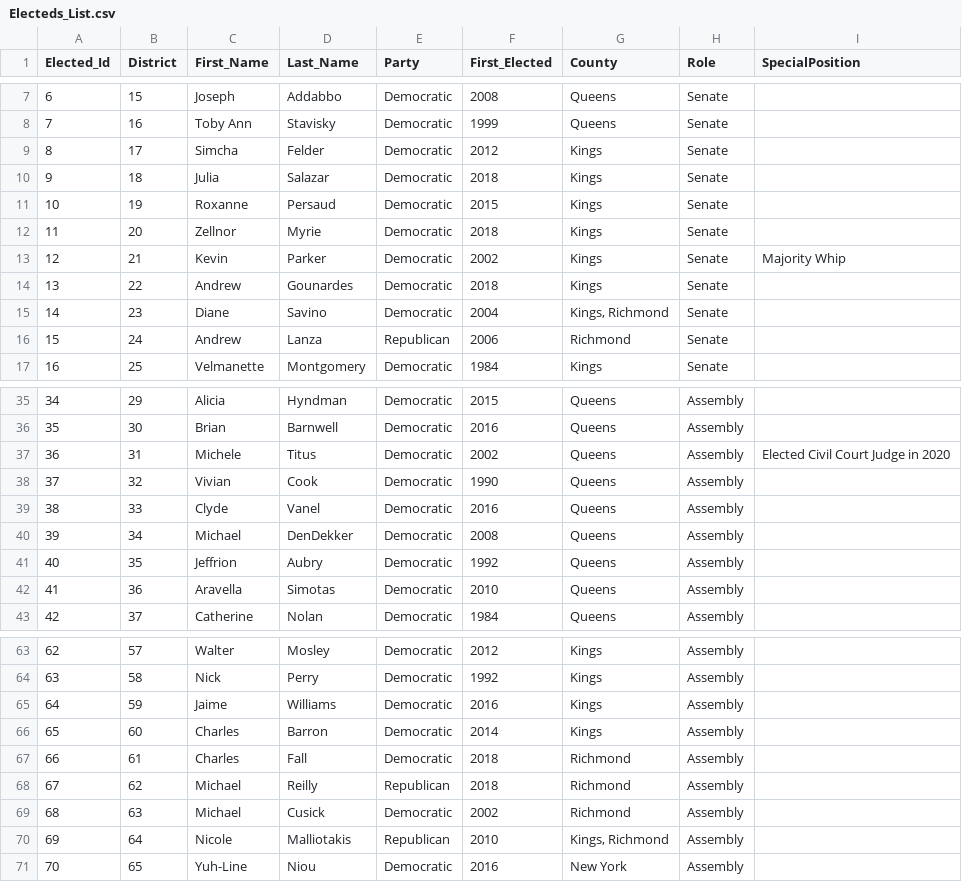
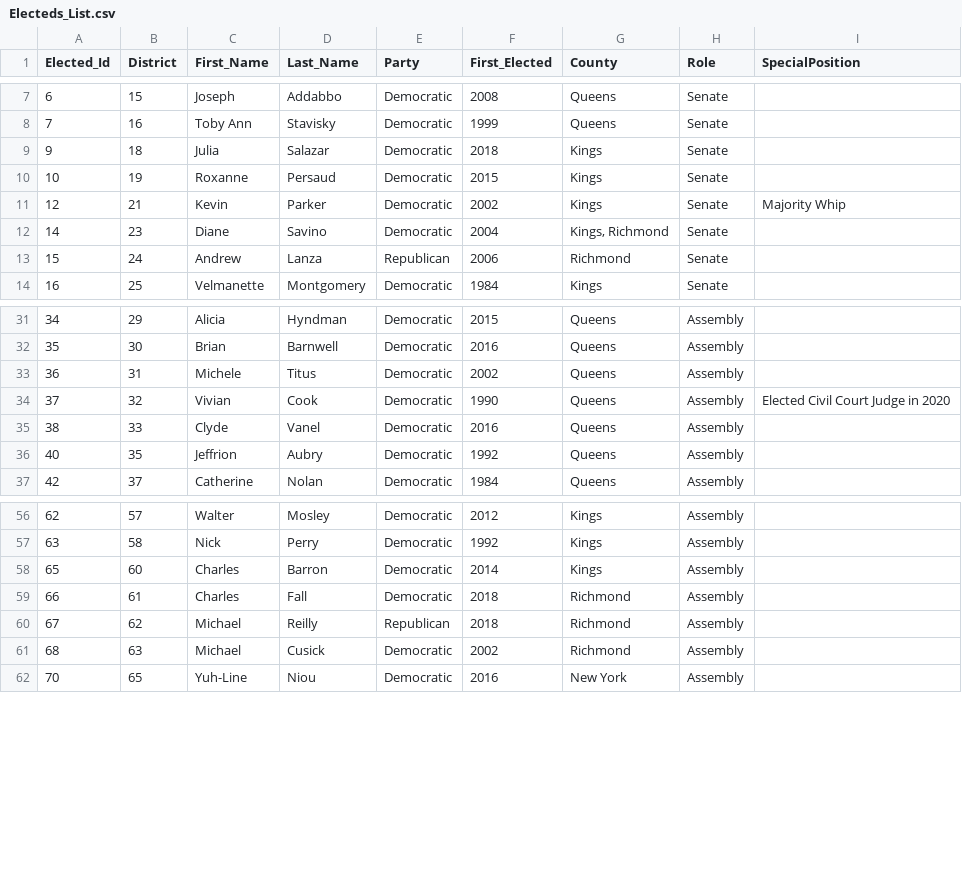
Before and after one commit to rawild/InteractiveDataVis-Portfolio, a CSV file: project_1/data/Electeds_List.csv, drawn as a sheet; only a part is shown, gaps mark what is left out; the diff covers the shown part only.

```diff
--- a/project_1/data/Electeds_List.csv
+++ b/project_1/data/Electeds_List.csv
@@ -8,8 +8,5 @@ Elected_Id,District,First_Name,Last_Name,Party,First_Elected,County,Role,Special
 7,16,Toby Ann,Stavisky,Democratic,1999,Queens,Senate,
-8,17,Simcha,Felder,Democratic,2012,Kings,Senate,
 9,18,Julia,Salazar,Democratic,2018,Kings,Senate,
 10,19,Roxanne,Persaud,Democratic,2015,Kings,Senate,
-11,20,Zellnor,Myrie,Democratic,2018,Kings,Senate,
 12,21,Kevin,Parker,Democratic,2002,Kings,Senate,Majority Whip
-13,22,Andrew,Gounardes,Democratic,2018,Kings,Senate,
 14,23,Diane,Savino,Democratic,2004,"Kings, Richmond",Senate,
@@ -36,8 +32,6 @@ Elected_Id,District,First_Name,Last_Name,Party,First_Elected,County,Role,Special
 35,30,Brian,Barnwell,Democratic,2016,Queens,Assembly,
-36,31,Michele,Titus,Democratic,2002,Queens,Assembly,Elected Civil Court Judge in 2020
-37,32,Vivian,Cook,Democratic,1990,Queens,Assembly,
+36,31,Michele,Titus,Democratic,2002,Queens,Assembly,
+37,32,Vivian,Cook,Democratic,1990,Queens,Assembly,Elected Civil Court Judge in 2020
 38,33,Clyde,Vanel,Democratic,2016,Queens,Assembly,
-39,34,Michael,DenDekker,Democratic,2008,Queens,Assembly,
 40,35,Jeffrion,Aubry,Democratic,1992,Queens,Assembly,
-41,36,Aravella,Simotas,Democratic,2010,Queens,Assembly,
 42,37,Catherine,Nolan,Democratic,1984,Queens,Assembly,
@@ -64,3 +57,2 @@ Elected_Id,District,First_Name,Last_Name,Party,First_Elected,County,Role,Special
 63,58,Nick,Perry,Democratic,1992,Kings,Assembly,
-64,59,Jaime,Williams,Democratic,2016,Kings,Assembly,
 65,60,Charles,Barron,Democratic,2014,Kings,Assembly,
@@ -69,3 +61,2 @@ Elected_Id,District,First_Name,Last_Name,Party,First_Elected,County,Role,Special
 68,63,Michael,Cusick,Democratic,2002,Richmond,Assembly,
-69,64,Nicole,Malliotakis,Republican,2010,"Kings, Richmond",Assembly,
 70,65,Yuh-Line,Niou,Democratic,2016,New York,Assembly,
```
Also changed, not shown: 3 removed rows and 2 edited cells elsewhere in this file, 2 other files.
